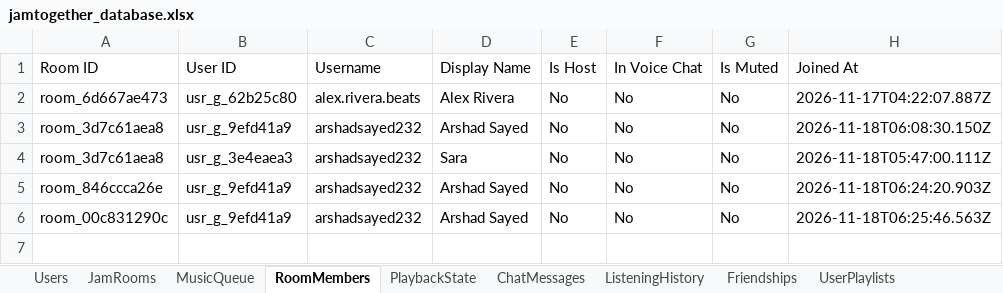
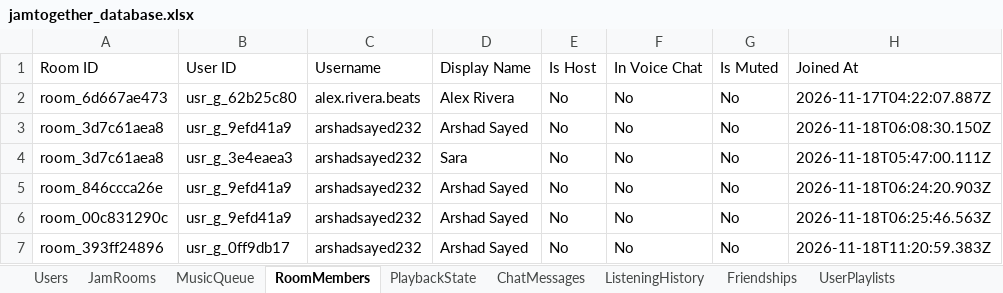
Before and after one commit to sayedarshad2003/JamTogether-, an Excel workbook: data/jamtogether_database.xlsx, sheet RoomMembers, drawn as a sheet; values as stored, in another font and other column widths than the file's, no borders; the diff names each change by its address in the sheet, - before the commit and + after, or states it on an @@ line.

```diff
--- a/data/jamtogether_database.xlsx (sheet RoomMembers)
+++ b/data/jamtogether_database.xlsx (sheet RoomMembers)
+row 7: room_393ff24896 | usr_g_0ff9db17 | arshadsayed232 | Arshad Sayed | No | No | No | 2026-11-18T11:20:59.383Z
```
Also changed, not shown: sheet MusicQueue, sheet JamRooms, sheet ListeningHistory, sheet PlaybackState, sheet ChatMessages, sheet Users, 8 other files.
